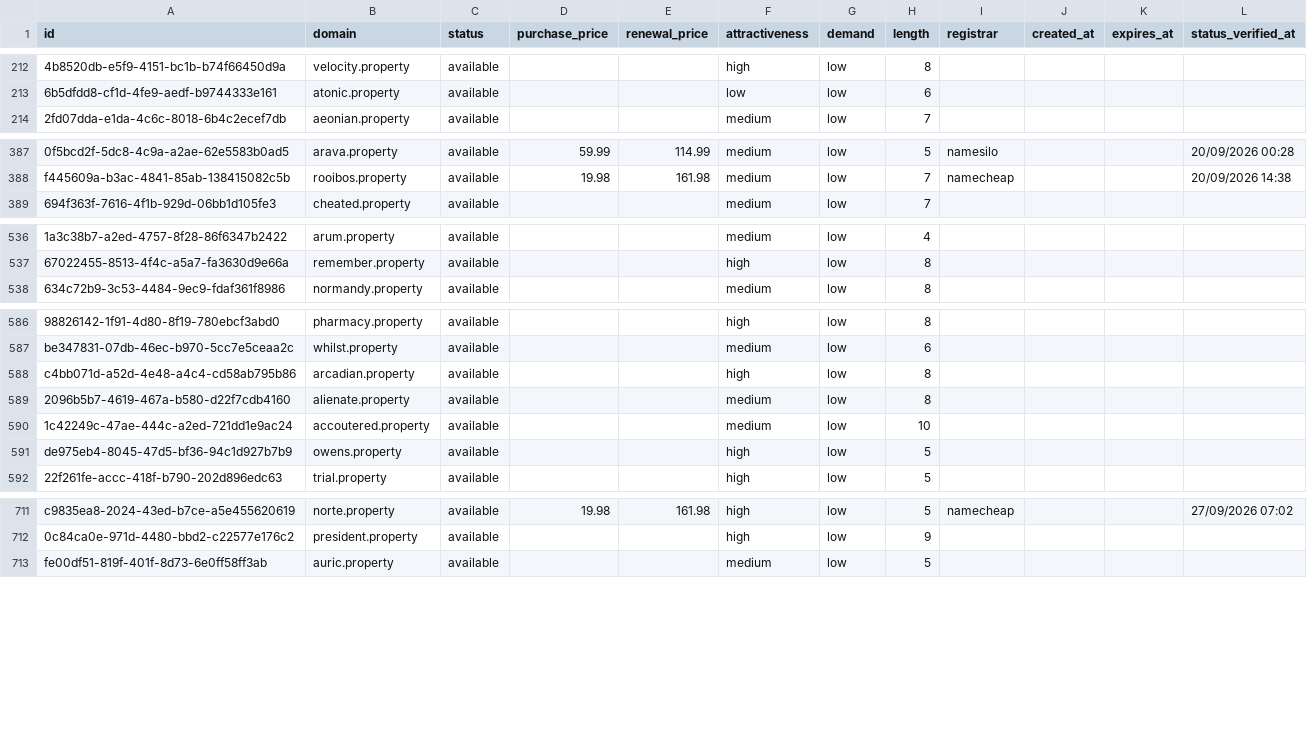
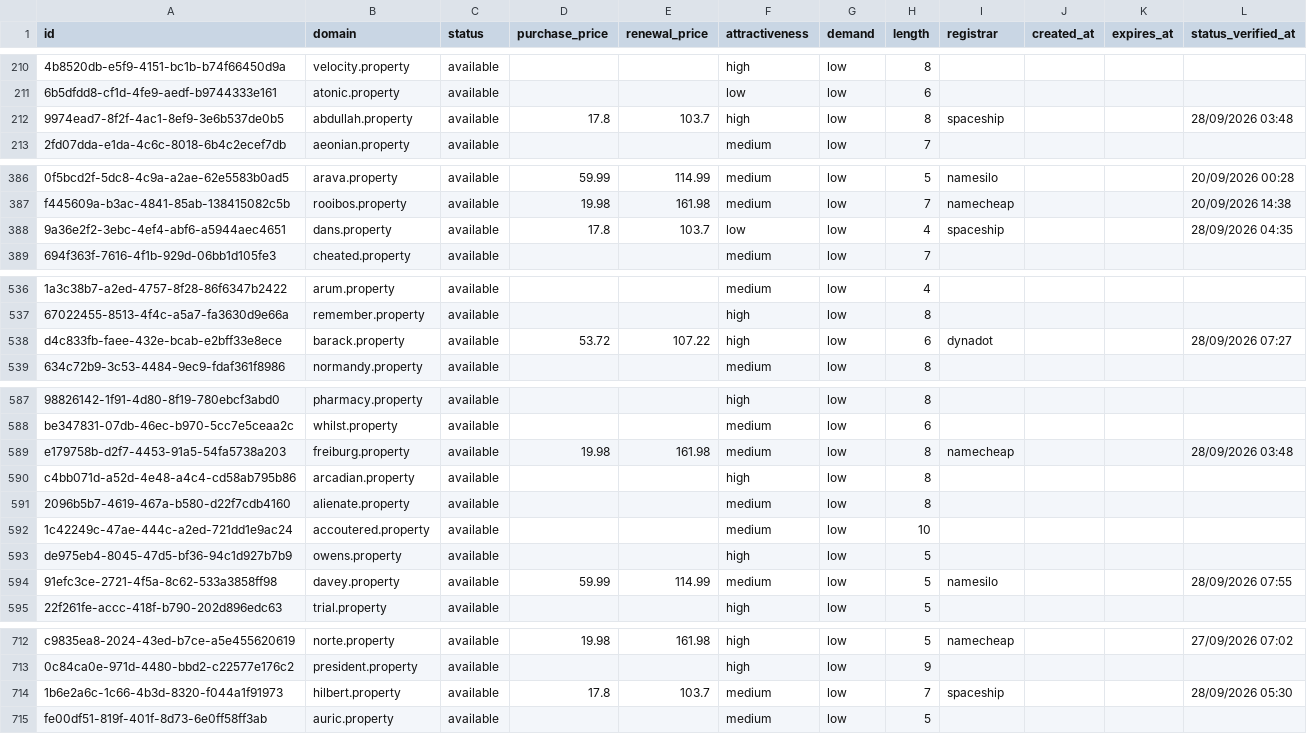
Before and after one commit to UniqueDomains/property-oneword-domains, a CSV file: property.csv, drawn as a sheet; only a part is shown, gaps mark what is left out; the diff covers the shown part only; the diff names each change by its address in the sheet, - before the commit and + after, or states it on an @@ line.

Commit message:
Domains update

```diff
--- a/property.csv
+++ b/property.csv
+row 212: 9974ead7-8f2f-4ac1-8ef9-3e6b537de0b5 | abdullah.property | available | 17.8 | 103.7 | high | low | 8 | spaceship |  |  | 28/09/2026 03:48
+row 388: 9a36e2f2-3ebc-4ef4-abf6-a5944aec4651 | dans.property | available | 17.8 | 103.7 | low | low | 4 | spaceship |  |  | 28/09/2026 04:35
+row 538: d4c833fb-faee-432e-bcab-e2bff33e8ece | barack.property | available | 53.72 | 107.22 | high | low | 6 | dynadot |  |  | 28/09/2026 07:27
+row 589: e179758b-d2f7-4453-91a5-54fa5738a203 | freiburg.property | available | 19.98 | 161.98 | medium | low | 8 | namecheap |  |  | 28/09/2026 03:48
+row 594: 91efc3ce-2721-4f5a-8c62-533a3858ff98 | davey.property | available | 59.99 | 114.99 | medium | low | 5 | namesilo |  |  | 28/09/2026 07:55
+row 714: 1b6e2a6c-1c66-4b3d-8320-f044a1f91973 | hilbert.property | available | 17.8 | 103.7 | medium | low | 7 | spaceship |  |  | 28/09/2026 05:30
```
Also changed, not shown: 1 added row, 7 removed rows and 4 edited cells elsewhere in this file, 3 other files.
